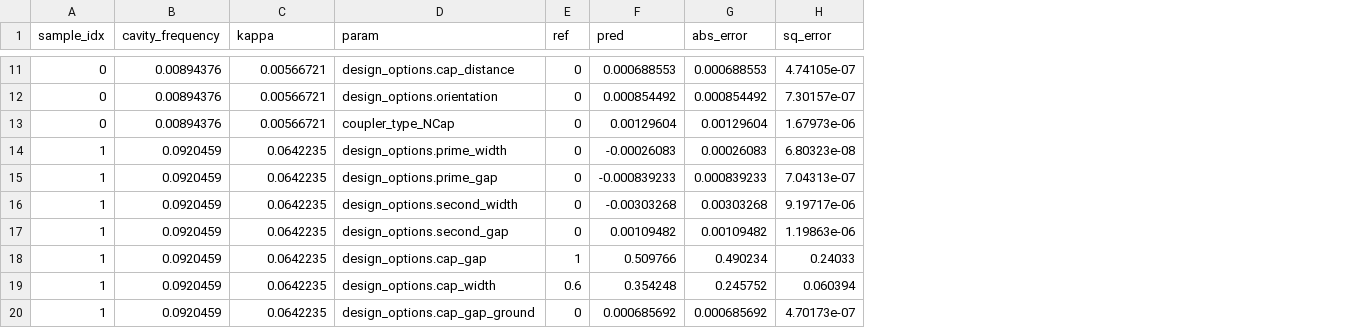
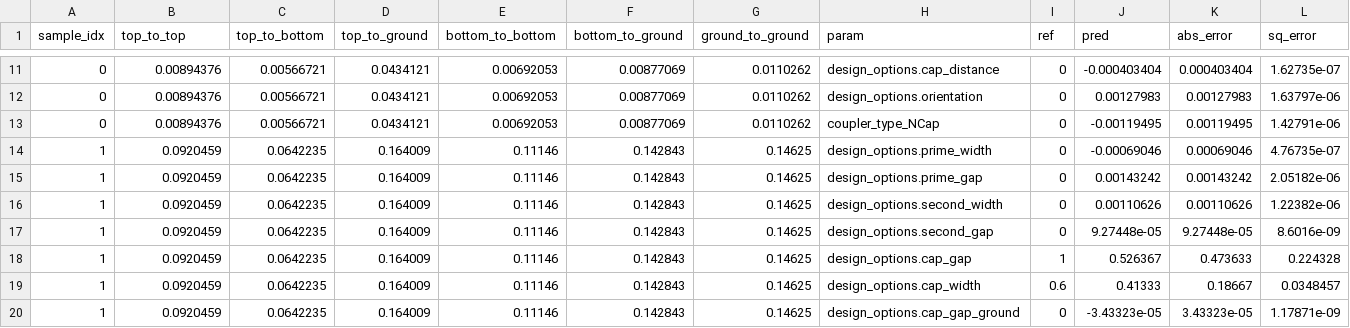
Before and after one commit to abhishekchak52/ML_qubit_design, a CSV file: model_predict_coupler_NCap_cap_matrix/predictions_and_errors_one_hot.csv, drawn as a sheet; only a part is shown, gaps mark what is left out; addresses are those after the commit; the diff covers the shown part only; the diff names each change by its address in the sheet, - before the commit and + after, or states it on an @@ line.

```diff
--- a/model_predict_coupler_NCap_cap_matrix/predictions_and_errors_one_hot.csv
+++ b/model_predict_coupler_NCap_cap_matrix/predictions_and_errors_one_hot.csv
+column D (top_to_ground), rows 11-20: 0.0434121 | 0.0434121 | 0.0434121 | 0.164009 | 0.164009 | 0.164009 | 0.164009 | 0.164009 | 0.164009 | 0.164009
+column E (bottom_to_bottom), rows 11-20: 0.00692053 | 0.00692053 | 0.00692053 | 0.11146 | 0.11146 | 0.11146 | 0.11146 | 0.11146 | 0.11146 | 0.11146
+column F (bottom_to_ground), rows 11-20: 0.00877069 | 0.00877069 | 0.00877069 | 0.142843 | 0.142843 | 0.142843 | 0.142843 | 0.142843 | 0.142843 | 0.142843
+column G (ground_to_ground), rows 11-20: 0.0110262 | 0.0110262 | 0.0110262 | 0.14625 | 0.14625 | 0.14625 | 0.14625 | 0.14625 | 0.14625 | 0.14625
-B1: cavity_frequency
+B1: top_to_top
-C1: kappa
+C1: top_to_bottom
-J11 (pred): 0.000688553
+J11 (pred): -0.000403404
-K11 (abs_error): 0.000688553
+K11 (abs_error): 0.000403404
-L11 (sq_error): 4.74105e-07
+L11 (sq_error): 1.62735e-07
-J12 (pred): 0.000854492
+J12 (pred): 0.00127983
-K12 (abs_error): 0.000854492
+K12 (abs_error): 0.00127983
-L12 (sq_error): 7.30157e-07
+L12 (sq_error): 1.63797e-06
-J13 (pred): 0.00129604
+J13 (pred): -0.00119495
-K13 (abs_error): 0.00129604
+K13 (abs_error): 0.00119495
-L13 (sq_error): 1.67973e-06
+L13 (sq_error): 1.42791e-06
-J14 (pred): -0.00026083
+J14 (pred): -0.00069046
-K14 (abs_error): 0.00026083
+K14 (abs_error): 0.00069046
-L14 (sq_error): 6.80323e-08
+L14 (sq_error): 4.76735e-07
-J15 (pred): -0.000839233
+J15 (pred): 0.00143242
-K15 (abs_error): 0.000839233
+K15 (abs_error): 0.00143242
-L15 (sq_error): 7.04313e-07
+L15 (sq_error): 2.05182e-06
-J16 (pred): -0.00303268
+J16 (pred): 0.00110626
-K16 (abs_error): 0.00303268
+K16 (abs_error): 0.00110626
-L16 (sq_error): 9.19717e-06
+L16 (sq_error): 1.22382e-06
-J17 (pred): 0.00109482
+J17 (pred): 9.27448e-05
-K17 (abs_error): 0.00109482
+K17 (abs_error): 9.27448e-05
-L17 (sq_error): 1.19863e-06
+L17 (sq_error): 8.6016e-09
-J18 (pred): 0.509766
+J18 (pred): 0.526367
-K18 (abs_error): 0.490234
+K18 (abs_error): 0.473633
-L18 (sq_error): 0.24033
+L18 (sq_error): 0.224328
-J19 (pred): 0.354248
+J19 (pred): 0.41333
-K19 (abs_error): 0.245752
+K19 (abs_error): 0.18667
-L19 (sq_error): 0.060394
+L19 (sq_error): 0.0348457
-J20 (pred): 0.000685692
+J20 (pred): -3.43323e-05
-K20 (abs_error): 0.000685692
+K20 (abs_error): 3.43323e-05
-L20 (sq_error): 4.70173e-07
+L20 (sq_error): 1.17871e-09
```
Also changed, not shown: 78 edited cells elsewhere in this file, model_predict_coupler_NCap_cap_matrix/history_losses.csv, model_predict_coupler_NCap_cap_matrix/predictions_and_errors_unscaled_one_hot.csv, 12 other files.
